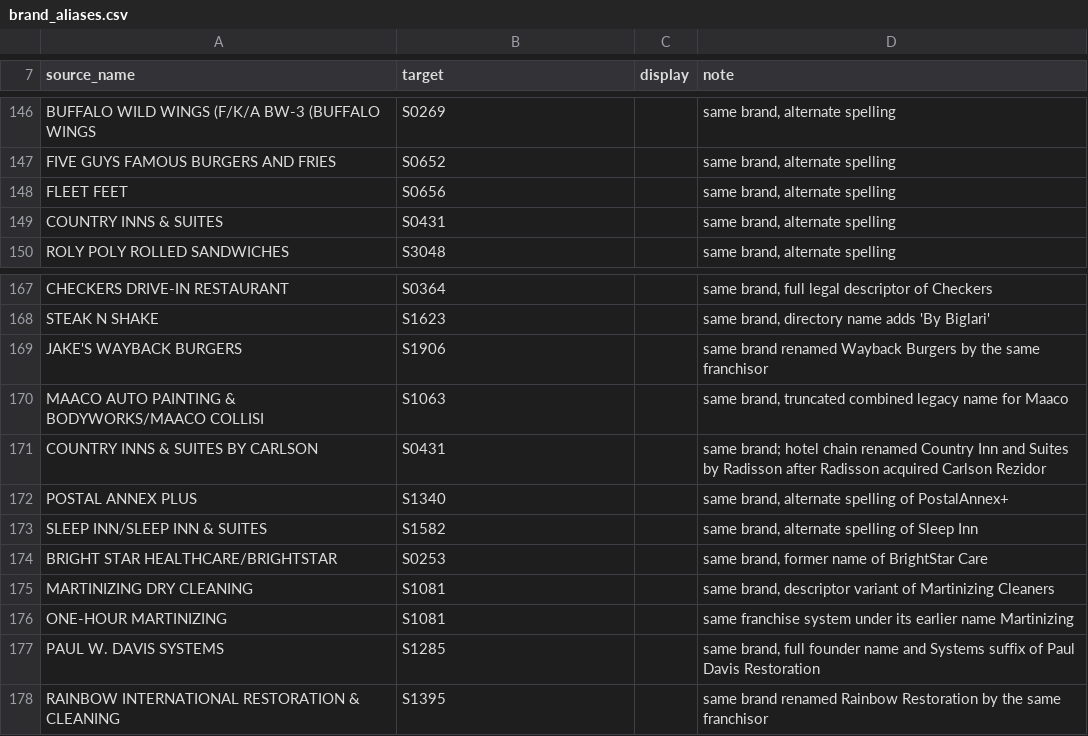
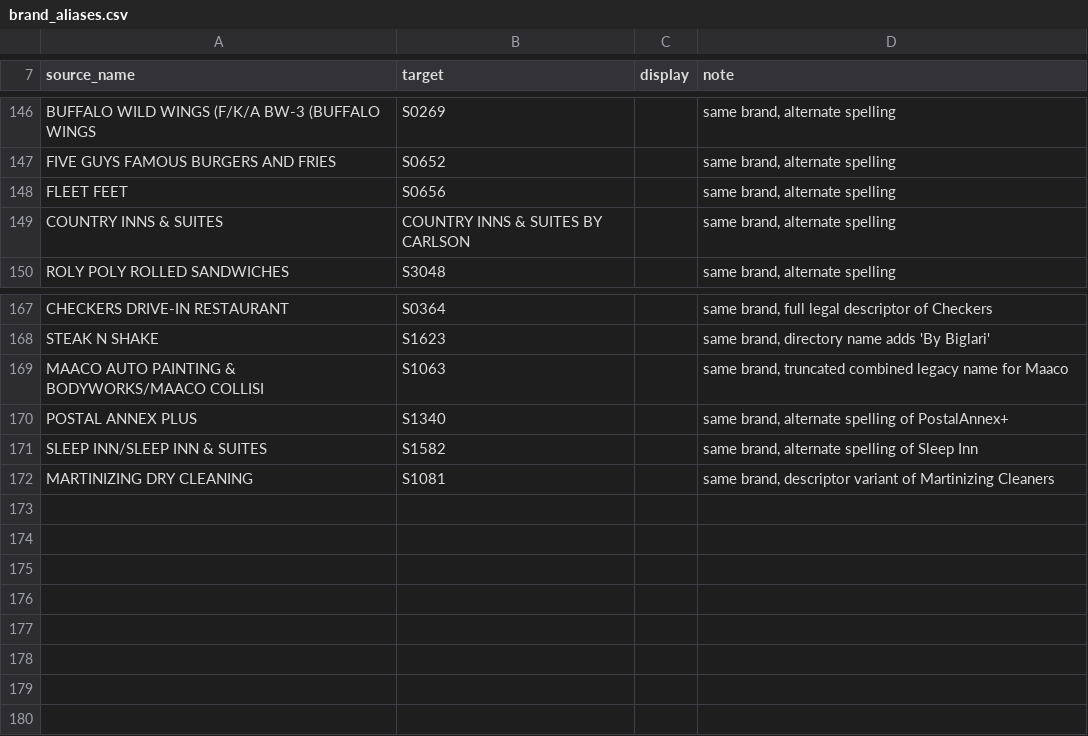
Before and after one commit to joakimarvidsson/franchise-loan-stats, a CSV file: pipelines/brand_aliases.csv, drawn as a sheet; only a part is shown, gaps mark what is left out.

```diff
--- a/pipelines/brand_aliases.csv
+++ b/pipelines/brand_aliases.csv
@@ -148,3 +148,3 @@ FIVE GUYS FAMOUS BURGERS AND FRIES,S0652,,"same brand, alternate spelling"
 FLEET FEET,S0656,,"same brand, alternate spelling"
-COUNTRY INNS & SUITES,S0431,,"same brand, alternate spelling"
+COUNTRY INNS & SUITES,COUNTRY INNS & SUITES BY CARLSON,,"same brand, alternate spelling"
 ROLY POLY ROLLED SANDWICHES,S3048,,"same brand, alternate spelling"
@@ -168,11 +168,5 @@ CHECKERS DRIVE-IN RESTAURANT,S0364,,"same brand, full legal descriptor of Checke
 STEAK N SHAKE,S1623,,"same brand, directory name adds 'By Biglari'"
-JAKE'S WAYBACK BURGERS,S1906,,"same brand renamed Wayback Burgers by the same franchisor"
 MAACO AUTO PAINTING & BODYWORKS/MAACO COLLISI,S1063,,"same brand, truncated combined legacy name for Maaco"
-COUNTRY INNS & SUITES BY CARLSON,S0431,,"same brand; hotel chain renamed Country Inn and Suites by Radisson after Radisson acquired Carlson Rezidor"
 POSTAL ANNEX PLUS,S1340,,"same brand, alternate spelling of PostalAnnex+"
 SLEEP INN/SLEEP INN & SUITES,S1582,,"same brand, alternate spelling of Sleep Inn"
-BRIGHT STAR HEALTHCARE/BRIGHTSTAR,S0253,,"same brand, former name of BrightStar Care"
 MARTINIZING DRY CLEANING,S1081,,"same brand, descriptor variant of Martinizing Cleaners"
-ONE-HOUR MARTINIZING,S1081,,"same franchise system under its earlier name Martinizing"
-PAUL W. DAVIS SYSTEMS,S1285,,"same brand, full founder name and Systems suffix of Paul Davis Restoration"
-RAINBOW INTERNATIONAL RESTORATION & CLEANING,S1395,,"same brand renamed Rainbow Restoration by the same franchisor"
```
